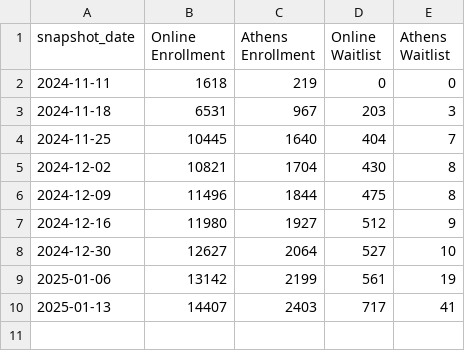
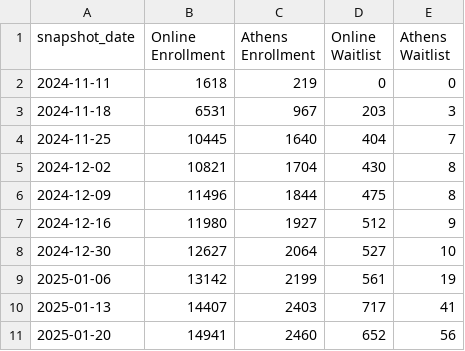
Before and after one commit to uga-ool/sumcodat, a CSV file: campus_snapshots.csv, drawn as a sheet; the diff names each change by its address in the sheet, - before the commit and + after, or states it on an @@ line.

```diff
--- a/campus_snapshots.csv
+++ b/campus_snapshots.csv
+row 11: 2025-01-20 | 14941 | 2460 | 652 | 56
```
Also changed, not shown: college_snapshots.csv, current_athens_by_course.csv, 1 other file.
